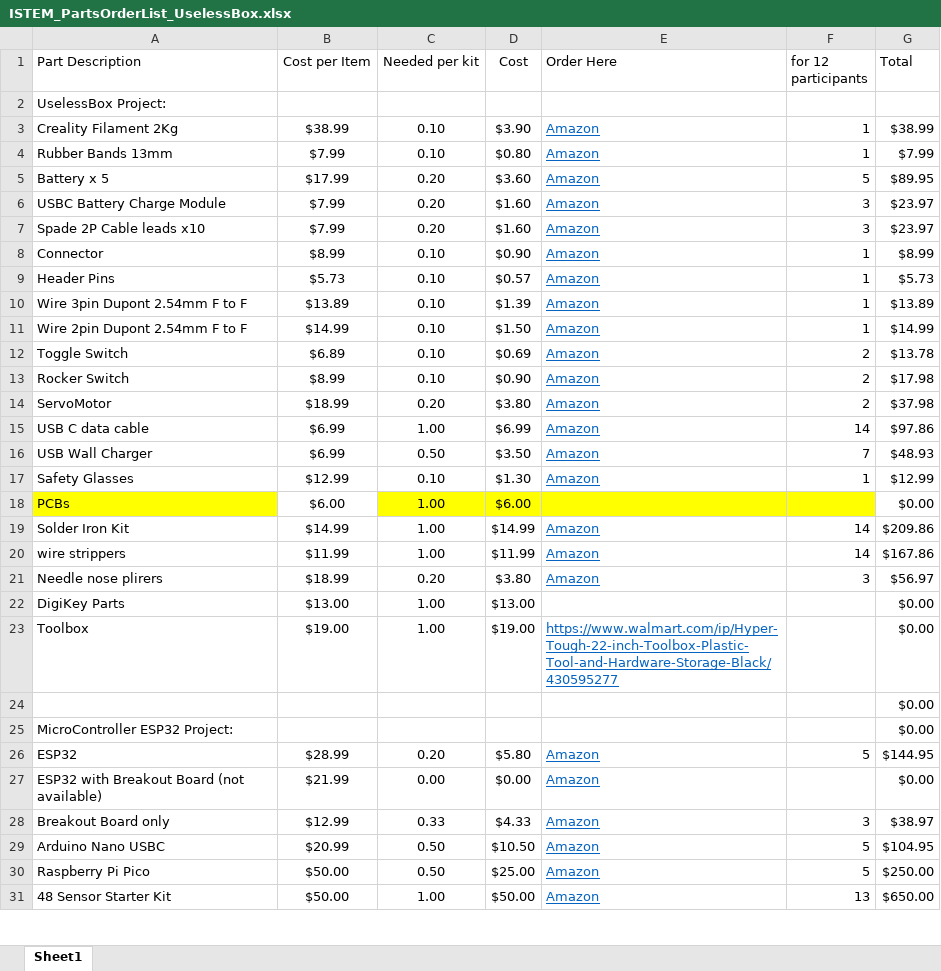
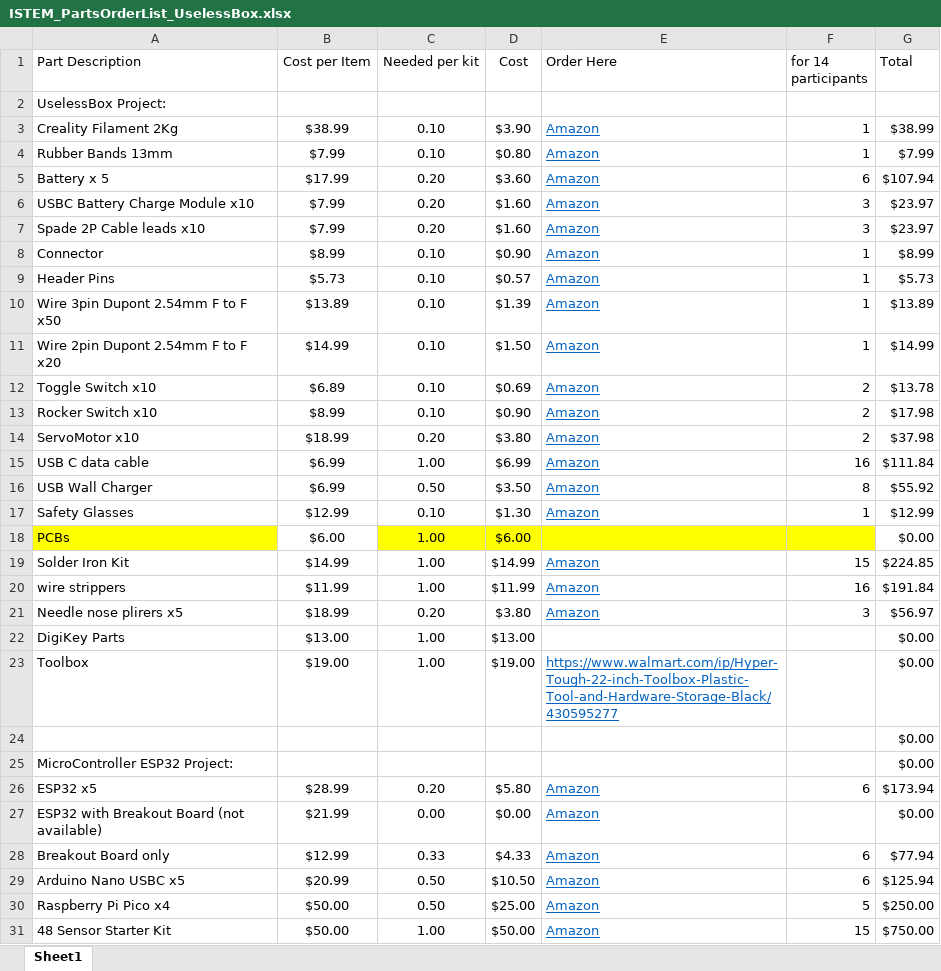
Before and after one commit to leistimo/ISTEM2025, an Excel workbook: ISTEM_PartsOrderList_UselessBox.xlsx, sheet Sheet1, drawn as a sheet; only a part is shown; values as stored, in another font and other column widths than the file's, no borders; the diff covers the shown part only; the diff names each change by its address in the sheet, - before the commit and + after, or states it on an @@ line.

Commit message:
parts

```diff
--- a/ISTEM_PartsOrderList_UselessBox.xlsx (sheet Sheet1)
+++ b/ISTEM_PartsOrderList_UselessBox.xlsx (sheet Sheet1)
-F1: for 12 participants
+F1: for 14 participants
-F5 (for 14 participants): 5
+F5 (for 14 participants): 6
-G5 (Total): $89.95
+G5 (Total): $107.94
-A6 (Part Description): USBC Battery Charge Module
+A6 (Part Description): USBC Battery Charge Module x10
-A10 (Part Description): Wire 3pin Dupont 2.54mm F to F
+A10 (Part Description): Wire 3pin Dupont 2.54mm F to F x50
-A11 (Part Description): Wire 2pin Dupont 2.54mm F to F
+A11 (Part Description): Wire 2pin Dupont 2.54mm F to F x20
-A12 (Part Description): Toggle Switch
+A12 (Part Description): Toggle Switch x10
-A13 (Part Description): Rocker Switch
+A13 (Part Description): Rocker Switch x10
-A14 (Part Description): ServoMotor
+A14 (Part Description): ServoMotor x10
-F15 (for 14 participants): 14
+F15 (for 14 participants): 16
-G15 (Total): $97.86
+G15 (Total): $111.84
-F16 (for 14 participants): 7
+F16 (for 14 participants): 8
-G16 (Total): $48.93
+G16 (Total): $55.92
-F19 (for 14 participants): 14
+F19 (for 14 participants): 15
-G19 (Total): $209.86
+G19 (Total): $224.85
-F20 (for 14 participants): 14
+F20 (for 14 participants): 16
-G20 (Total): $167.86
+G20 (Total): $191.84
-A21 (Part Description): Needle nose plirers
+A21 (Part Description): Needle nose plirers x5
-A26 (Part Description): ESP32
+A26 (Part Description): ESP32 x5
-F26 (for 14 participants): 5
+F26 (for 14 participants): 6
-G26 (Total): $144.95
+G26 (Total): $173.94
-F28 (for 14 participants): 3
+F28 (for 14 participants): 6
-G28 (Total): $38.97
+G28 (Total): $77.94
-A29 (Part Description): Arduino Nano USBC
+A29 (Part Description): Arduino Nano USBC x5
-F29 (for 14 participants): 5
+F29 (for 14 participants): 6
-G29 (Total): $104.95
+G29 (Total): $125.94
-A30 (Part Description): Raspberry Pi Pico
+A30 (Part Description): Raspberry Pi Pico x4
-F31 (for 14 participants): 13
+F31 (for 14 participants): 15
-G31 (Total): $650.00
+G31 (Total): $750.00
```
Also changed, not shown: 2 added rows, 2 removed rows and 12 edited cells elsewhere in this sheet.
